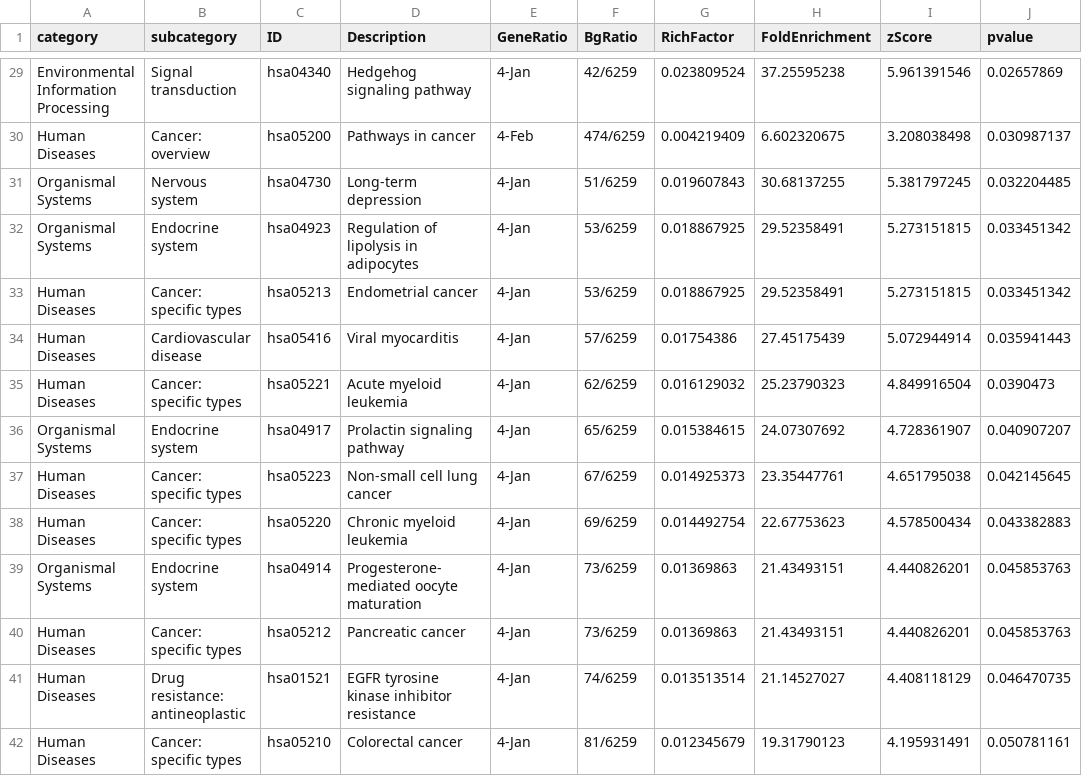
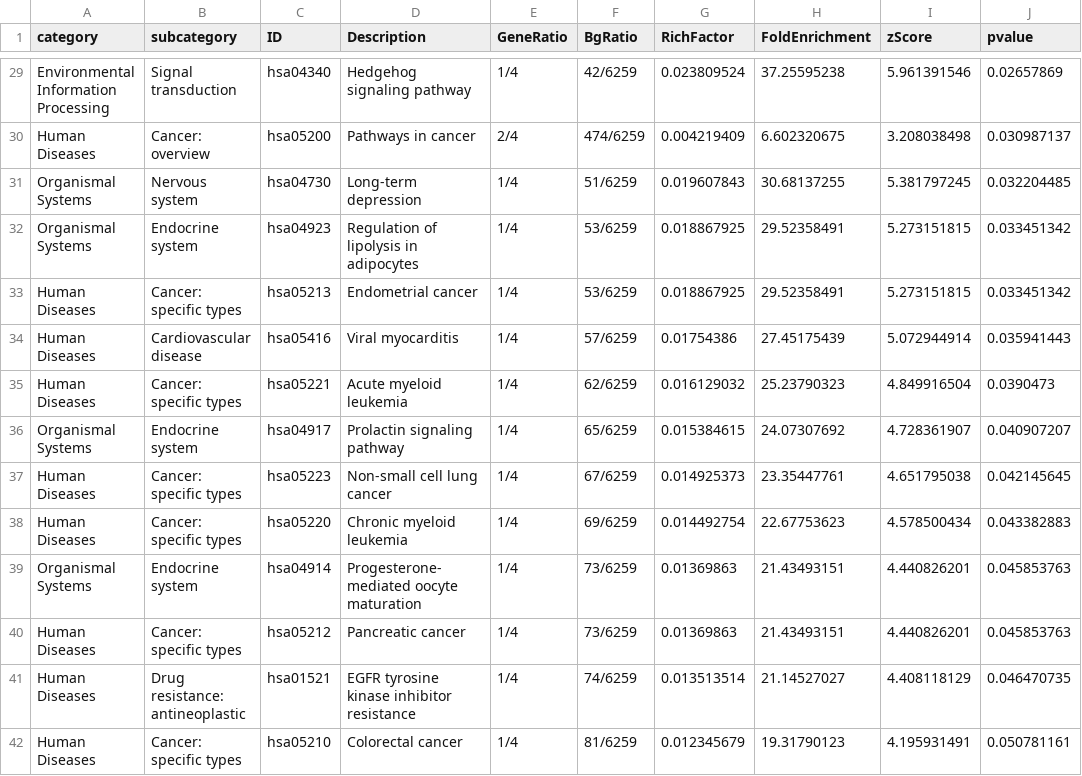
Before and after one commit to hossainlab/t2d-invivo-target-validation, a CSV file: results/bulk/enrich_KEGG.csv, drawn as a sheet; only a part is shown, gaps mark what is left out; the diff covers the shown part only; the diff names each change by its address in the sheet, - before the commit and + after, or states it on an @@ line.

```diff
--- a/results/bulk/enrich_KEGG.csv
+++ b/results/bulk/enrich_KEGG.csv
-E29 (GeneRatio): 4-Jan
+E29 (GeneRatio): 1/4
-E30 (GeneRatio): 4-Feb
+E30 (GeneRatio): 2/4
-E31:E42 (GeneRatio): 4-Jan
+E31:E42 (GeneRatio): 1/4
```
Also changed, not shown: 67 edited cells elsewhere in this file, 8 other files.
